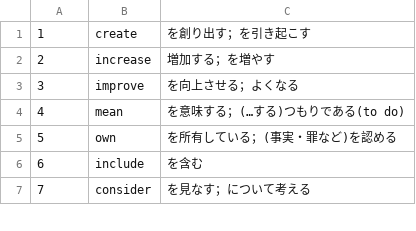
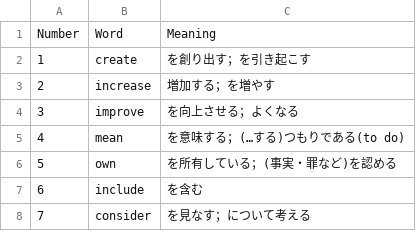
Before and after one commit to dobashishishi/target1900, a CSV file: words.csv, drawn as a sheet; only a part is shown; the diff names each change by its address in the sheet, - before the commit and + after, or states it on an @@ line.

Commit message:
Add files via upload

```diff
--- a/words.csv
+++ b/words.csv
+row 1: Number | Word | Meaning
```
